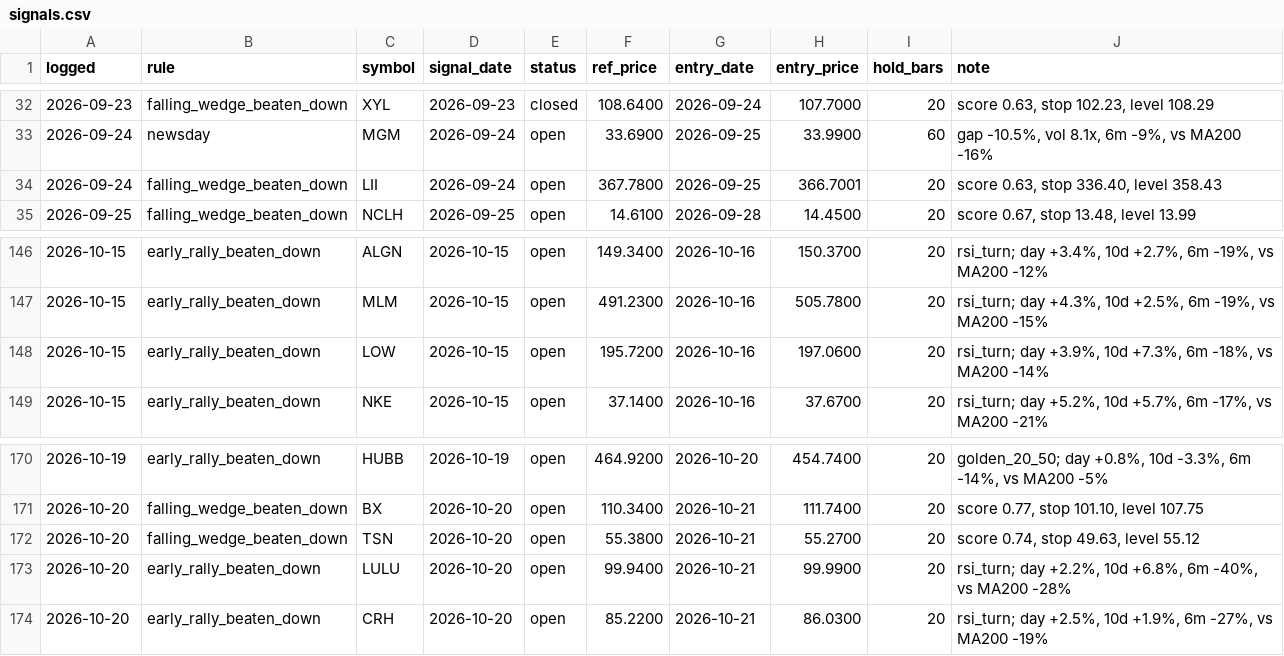
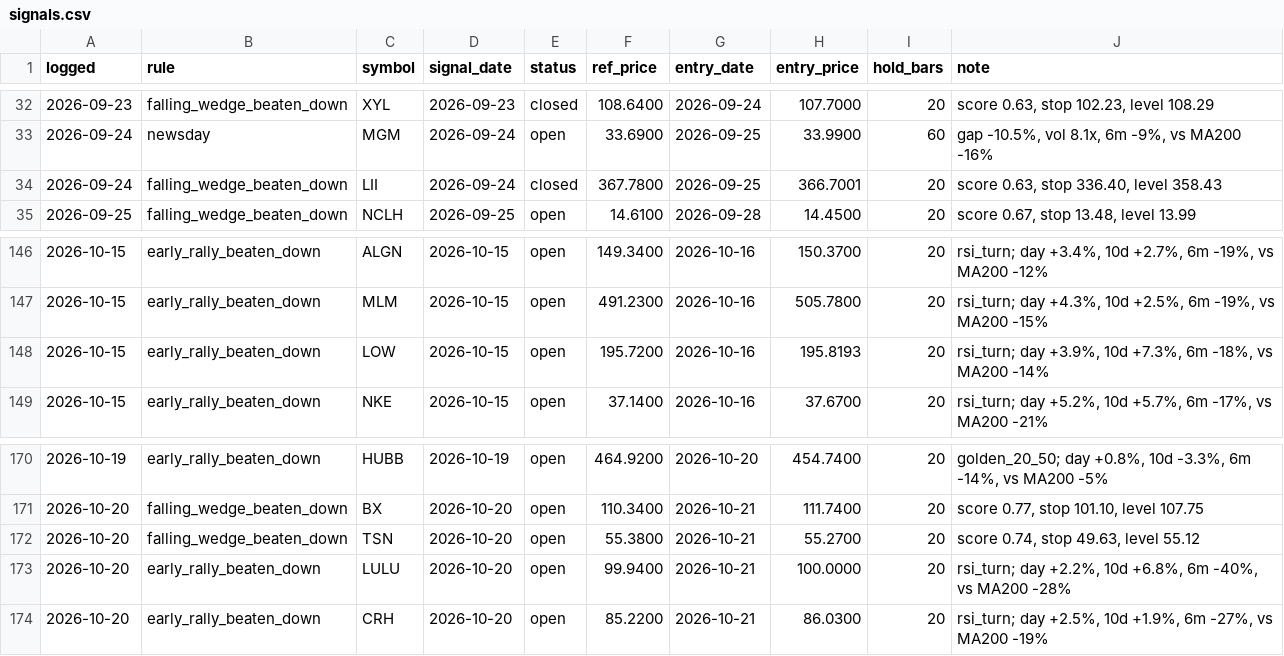
Before and after one commit to OrenRachamim/AlgoVision, a CSV file: journal/signals.csv, drawn as a sheet; only a part is shown, gaps mark what is left out; the diff covers the shown part only.

```diff
--- a/journal/signals.csv
+++ b/journal/signals.csv
@@ -33,3 +33,3 @@ logged,rule,symbol,signal_date,status,ref_price,entry_date,entry_price,hold_bars
 2026-09-24,newsday,MGM,2026-09-24,open,33.6900,2026-09-25,33.9900,60,"gap -10.5%, vol 8.1x, 6m -9%, vs MA200 -16%"
-2026-09-24,falling_wedge_beaten_down,LII,2026-09-24,open,367.7800,2026-09-25,366.7001,20,"score 0.63, stop 336.40, level 358.43"
+2026-09-24,falling_wedge_beaten_down,LII,2026-09-24,closed,367.7800,2026-09-25,366.7001,20,"score 0.63, stop 336.40, level 358.43"
 2026-09-25,falling_wedge_beaten_down,NCLH,2026-09-25,open,14.6100,2026-09-28,14.4500,20,"score 0.67, stop 13.48, level 13.99"
@@ -147,3 +147,3 @@ logged,rule,symbol,signal_date,status,ref_price,entry_date,entry_price,hold_bars
 2026-10-15,early_rally_beaten_down,MLM,2026-10-15,open,491.2300,2026-10-16,505.7800,20,"rsi_turn; day +4.3%, 10d +2.5%, 6m -19%, vs MA200 -15%"
-2026-10-15,early_rally_beaten_down,LOW,2026-10-15,open,195.7200,2026-10-16,197.0600,20,"rsi_turn; day +3.9%, 10d +7.3%, 6m -18%, vs MA200 -14%"
+2026-10-15,early_rally_beaten_down,LOW,2026-10-15,open,195.7200,2026-10-16,195.8193,20,"rsi_turn; day +3.9%, 10d +7.3%, 6m -18%, vs MA200 -14%"
 2026-10-15,early_rally_beaten_down,NKE,2026-10-15,open,37.1400,2026-10-16,37.6700,20,"rsi_turn; day +5.2%, 10d +5.7%, 6m -17%, vs MA200 -21%"
@@ -172,3 +172,3 @@ logged,rule,symbol,signal_date,status,ref_price,entry_date,entry_price,hold_bars
 2026-10-20,falling_wedge_beaten_down,TSN,2026-10-20,open,55.3800,2026-10-21,55.2700,20,"score 0.74, stop 49.63, level 55.12"
-2026-10-20,early_rally_beaten_down,LULU,2026-10-20,open,99.9400,2026-10-21,99.9900,20,"rsi_turn; day +2.2%, 10d +6.8%, 6m -40%, vs MA200 -28%"
+2026-10-20,early_rally_beaten_down,LULU,2026-10-20,open,99.9400,2026-10-21,100.0000,20,"rsi_turn; day +2.2%, 10d +6.8%, 6m -40%, vs MA200 -28%"
 2026-10-20,early_rally_beaten_down,CRH,2026-10-20,open,85.2200,2026-10-21,86.0300,20,"rsi_turn; day +2.5%, 10d +1.9%, 6m -27%, vs MA200 -19%"
```
Also changed, not shown: 13 added rows and 14 edited cells elsewhere in this file, journal/lookback.csv, journal/mark_to_market.csv, 15 other files.
